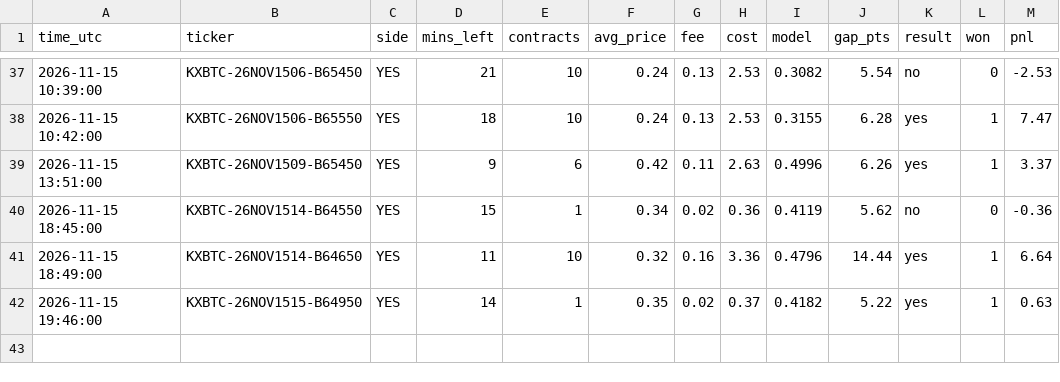
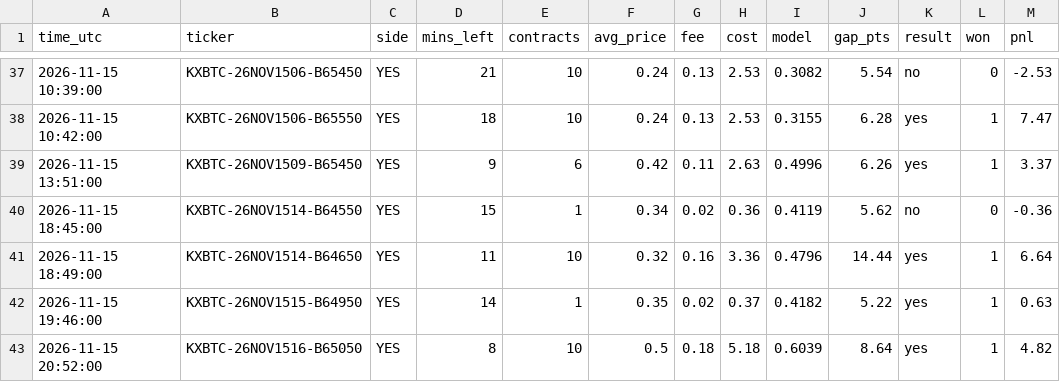
Before and after one commit to emmabuilders-ui/kalshi-btc-bot, a CSV file: bandml/trades.csv, drawn as a sheet; only a part is shown, gaps mark what is left out.

```diff
--- a/bandml/trades.csv
+++ b/bandml/trades.csv
@@ -42 +42,2 @@ time_utc,ticker,side,mins_left,contracts,avg_price,fee,cost,model,gap_pts,result
 2026-11-15 19:46:00,KXBTC-26NOV1515-B64950,YES,14,1,0.35,0.02,0.37,0.4182,5.22,yes,1,0.63
+2026-11-15 20:52:00,KXBTC-26NOV1516-B65050,YES,8,10,0.5,0.18,5.18,0.6039,8.64,yes,1,4.82
```
Also changed, not shown: 2 other files.
